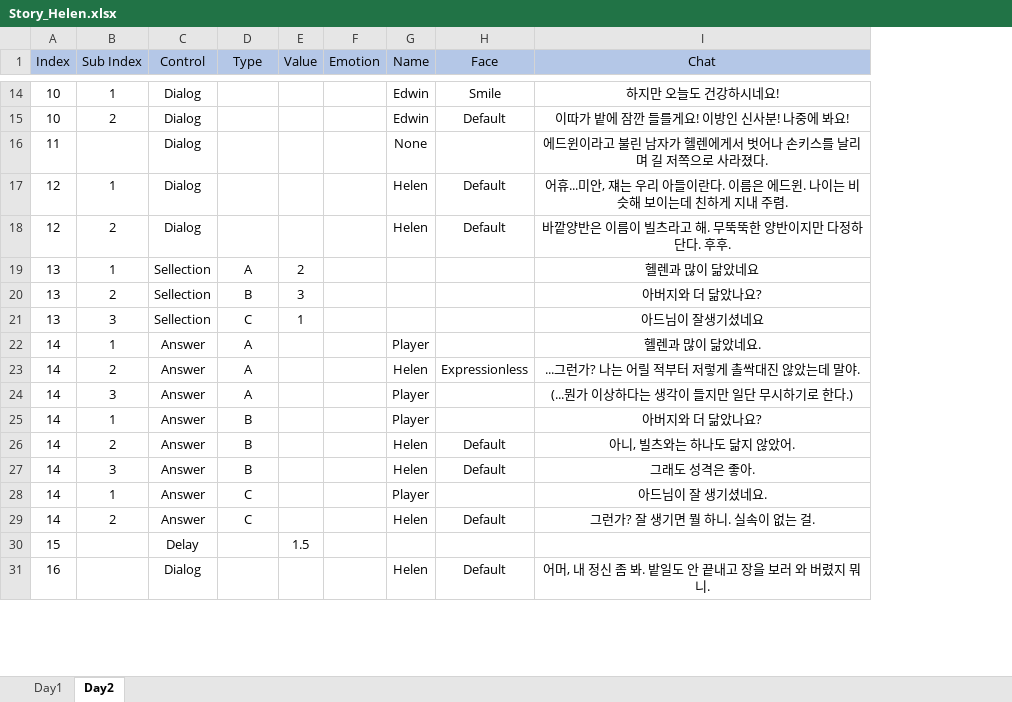
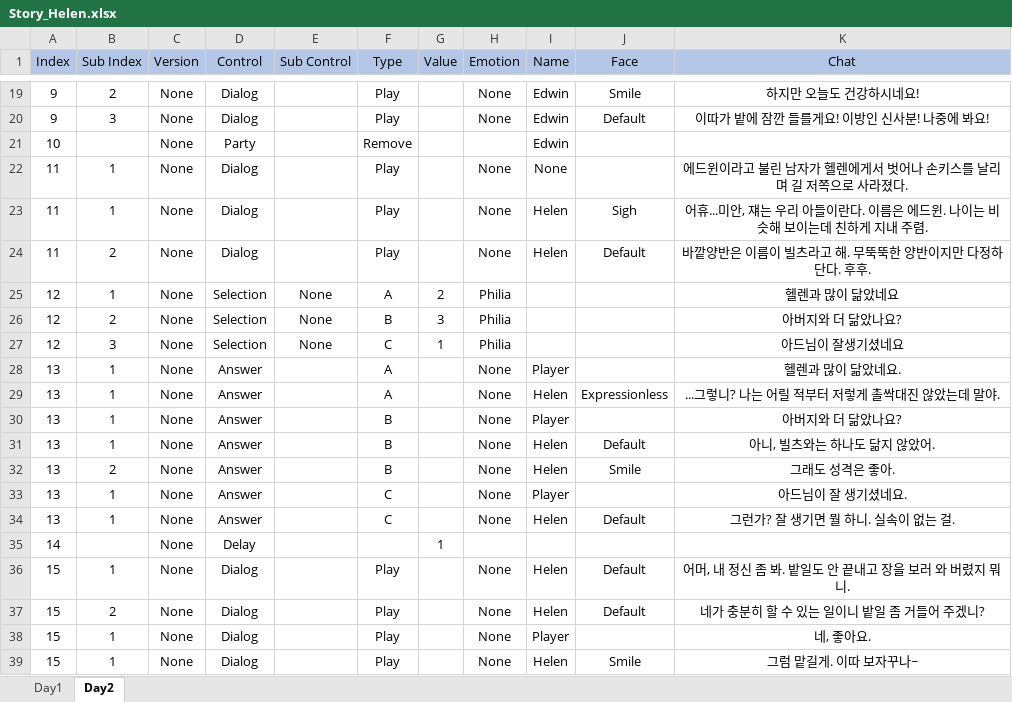
Before and after one commit to AtenB3f/Emotion-Hunt, an Excel workbook: Doc/Script/Story_Helen.xlsx, sheet Day2, drawn as a sheet; only a part is shown, gaps mark what is left out; values as stored, in another font and other column widths than the file's, no borders; removed rows and columns are numbered as before the commit, all else as after; the diff covers the shown part only; the diff names each change by its address in the sheet, - before the commit and + after, or states it on an @@ line.

```diff
--- a/Doc/Script/Story_Helen.xlsx (sheet Day2)
+++ b/Doc/Script/Story_Helen.xlsx (sheet Day2)
+column C (Version), rows 19-20: None | None; rows 22-34: all None
+column E (Sub Control), rows 25-27: all None
-A19:A20 (Index): 10
+A19:A20 (Index): 9
-B19 (Sub Index): 1
+B19 (Sub Index): 2
-F19:F20 (Type): (empty)
+F19:F20 (Type): Play
-H19:H20 (Emotion): (empty)
+H19:H20 (Emotion): None
-B20 (Sub Index): 2
+B20 (Sub Index): 3
+row 21: 10 |  | None | Party |  | Remove |  |  | Edwin
-B22 (Sub Index): (empty)
+B22 (Sub Index): 1
-F22:F24 (Type): (empty)
+F22:F24 (Type): Play
-H22:H24 (Emotion): (empty)
+H22:H24 (Emotion): None
-A23:A24 (Index): 12
+A23:A24 (Index): 11
-J23 (Face): Default
+J23 (Face): Sigh
-A25:A27 (Index): 13
+A25:A27 (Index): 12
-D25:D27 (Control): Sellection
+D25:D27 (Control): Selection
-H25:H27 (Emotion): (empty)
+H25:H27 (Emotion): Philia
-A28:A29 (Index): 14
+A28:A29 (Index): 13
-H28:H29 (Emotion): (empty)
+H28:H29 (Emotion): None
-B29 (Sub Index): 2
+B29 (Sub Index): 1
-K29 (Chat): ...그런가? 나는 어릴 적부터 저렇게 촐싹대진 않았는데 말야.
+K29 (Chat): ...그렇니? 나는 어릴 적부터 저렇게 촐싹대진 않았는데 말야.
-row 24: 14 | 3 | Answer | A |  |  | Player |  | (...뭔가 이상하다는 생각이 들지만 일단 무시하기로 한다.)
-A30:A34 (Index): 14
+A30:A34 (Index): 13
-H30:H34 (Emotion): (empty)
+H30:H34 (Emotion): None
-B31 (Sub Index): 2
+B31 (Sub Index): 1
-B32 (Sub Index): 3
+B32 (Sub Index): 2
-J32 (Face): Default
+J32 (Face): Smile
-B34 (Sub Index): 2
+B34 (Sub Index): 1
-row 30: 15 |  | Delay |  | 1.5
-row 31: 16 |  | Dialog |  |  |  | Helen | Default | 어머, 내 정신 좀 봐. 밭일도 안 끝내고 장을 보러 와 버렸지 뭐니.
+row 35: 14 |  | None | Delay |  |  | 1
+row 36: 15 | 1 | None | Dialog |  | Play |  | None | Helen | Default | 어머, 내 정신 좀 봐. 밭일도 안 끝내고 장을 보러 와 버렸지 뭐니.
+row 37: 15 | 2 | None | Dialog |  | Play |  | None | Helen | Default | 네가 충분히 할 수 있는 일이니 밭일 좀 거들어 주겠니?
+row 38: 15 | 1 | None | Dialog |  | Play |  | None | Player |  | 네, 좋아요.
+row 39: 15 | 1 | None | Dialog |  | Play |  | None | Helen | Smile | 그럼 맡길게. 이따 보자꾸나~
```
Also changed, not shown: 9 added rows, 6 removed rows and 29 edited cells elsewhere in this sheet, sheet Day1, Doc/Emotion_Hunt_cvs_format.xlsx, 3 other files.
